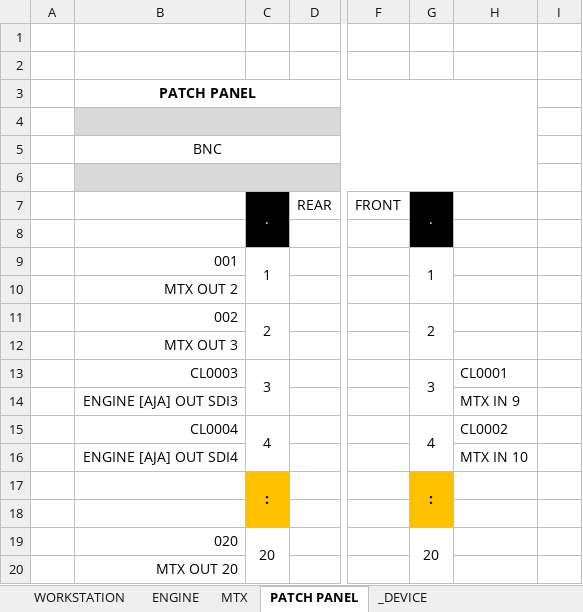
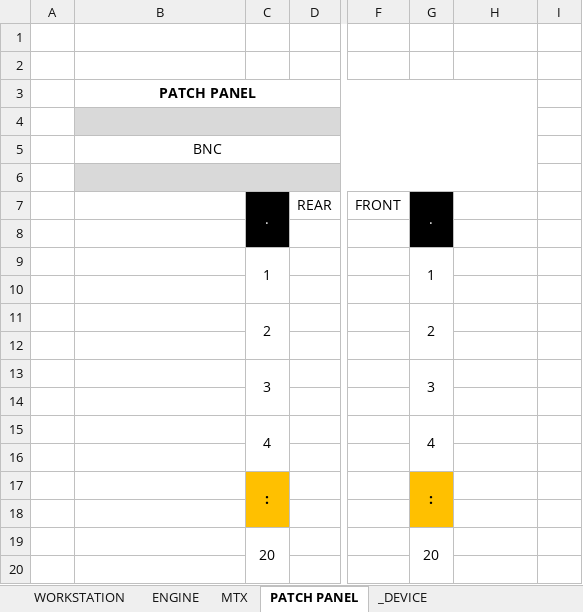
Before and after one commit to askova/cxemus, an Excel workbook: demo/demo_devices.xlsx, sheet PATCH PANEL, drawn as a sheet; only a part is shown, gaps mark what is left out; values as stored, in another font and other column widths than the file's, no borders; the diff names each change by its address in the sheet, - before the commit and + after, or states it on an @@ line.

```diff
--- a/demo/demo_devices.xlsx (sheet PATCH PANEL)
+++ b/demo/demo_devices.xlsx (sheet PATCH PANEL)
-B9: 001
+B9: (empty)
-B10: MTX OUT 2
+B10: (empty)
-B11: 002
+B11: (empty)
-B12: MTX OUT 3
+B12: (empty)
-B13: CL0003
+B13: (empty)
-H13: CL0001
+H13: (empty)
-B14: ENGINE [AJA] OUT SDI3
+B14: (empty)
-H14: MTX IN 9
+H14: (empty)
-B15: CL0004
+B15: (empty)
-H15: CL0002
+H15: (empty)
-B16: ENGINE [AJA] OUT SDI4
+B16: (empty)
-H16: MTX IN 10
+H16: (empty)
-B19: 020
+B19: (empty)
-B20: MTX OUT 20
+B20: (empty)
```
Also changed, not shown: sheet ENGINE, sheet MTX, sheet WORKSTATION, demo/demo_connections.xlsx, 3 other files.
